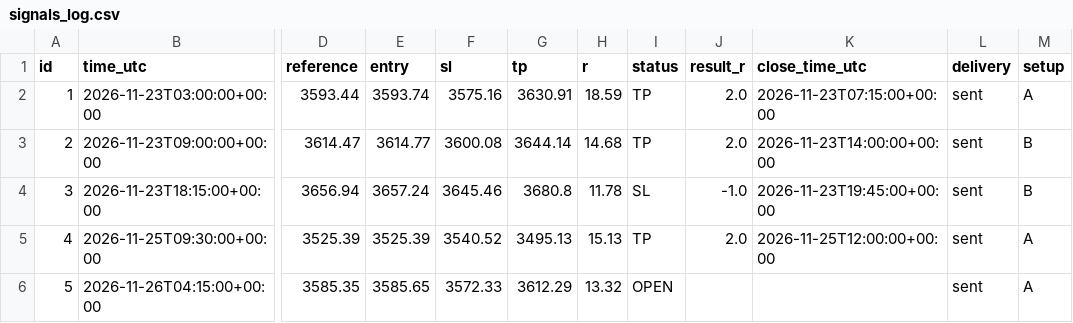
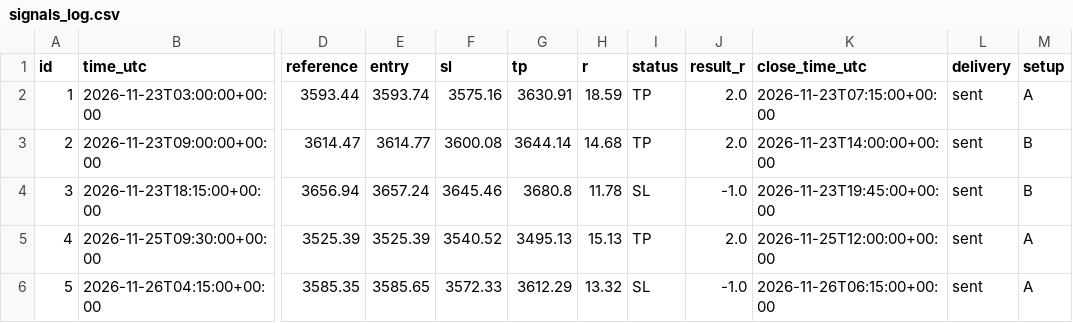
Before and after one commit to sohrabmj180/Gold-Signal, a CSV file: signals_log.csv, drawn as a sheet; only a part is shown, gaps mark what is left out; the diff names each change by its address in the sheet, - before the commit and + after, or states it on an @@ line.

```diff
--- a/signals_log.csv
+++ b/signals_log.csv
-I6 (status): OPEN
+I6 (status): SL
-J6 (result_r): (empty)
+J6 (result_r): -1.0
-K6 (close_time_utc): (empty)
+K6 (close_time_utc): 2026-11-26T06:15:00+00:00
```
Also changed, not shown: 2 other files.
